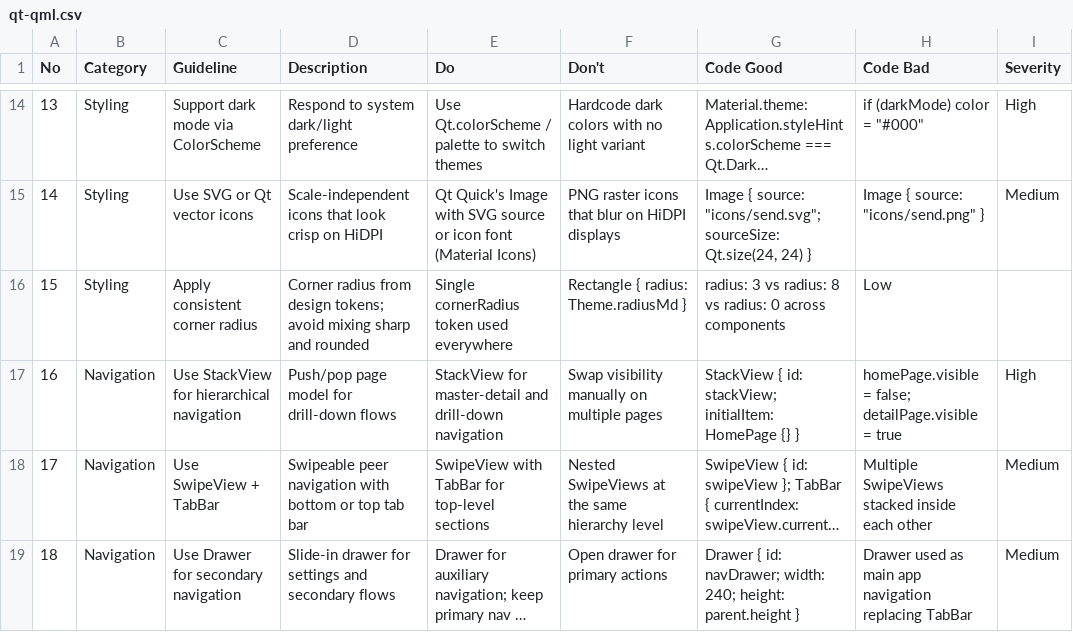
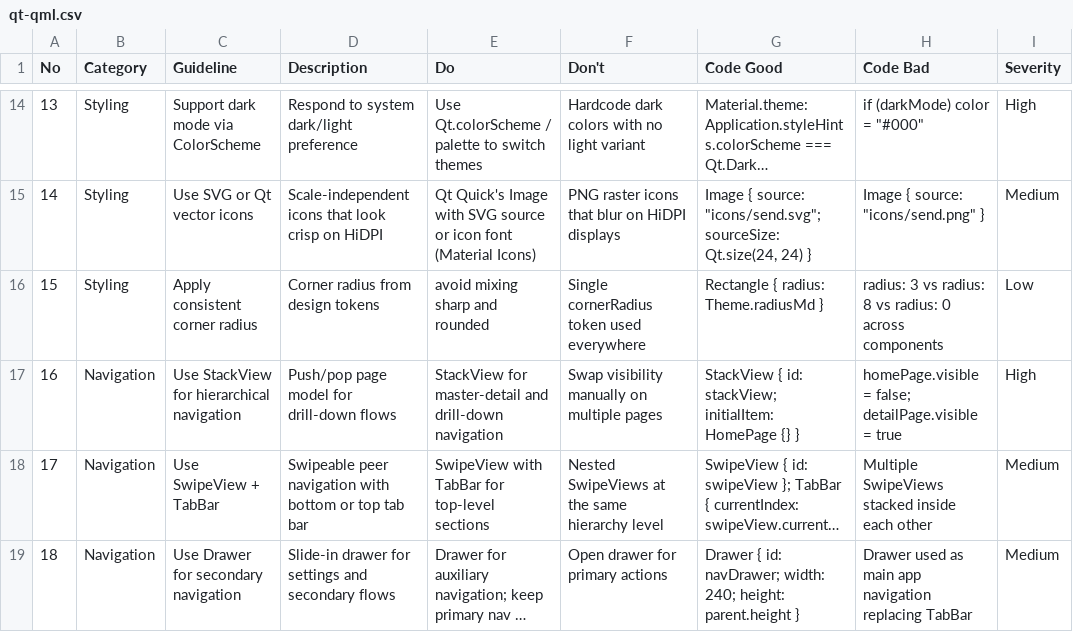
Before and after one commit to nico-dh/ui-ux-pro-max-skill, a CSV file: cli/assets/data/stacks/qt-qml.csv, drawn as a sheet; only a part is shown, gaps mark what is left out; long unchanged cells end in …; the diff names each change by its address in the sheet, - before the commit and + after, or states it on an @@ line.

Commit message:
Fix formatting issue in qt-qml.csv

```diff
--- a/cli/assets/data/stacks/qt-qml.csv
+++ b/cli/assets/data/stacks/qt-qml.csv
-D16 (Description): …from design tokens; avoid mixing sharp and rounded
+D16 (Description): …from design tokens
-E16 (Do): Single cornerRadius token used everywhere
+E16 (Do): avoid mixing sharp and rounded
-F16 (Don't): Rectangle { radius: Theme.radiusMd }
+F16 (Don't): Single cornerRadius token used everywhere
-G16 (Code Good): radius: 3 vs radius: 8 vs radius: 0 across components
+G16 (Code Good): Rectangle { radius: Theme.radiusMd }
-H16 (Code Bad): Low
+H16 (Code Bad): radius: 3 vs radius: 8 vs radius: 0 across components
-I16 (Severity): (empty)
+I16 (Severity): Low
```
